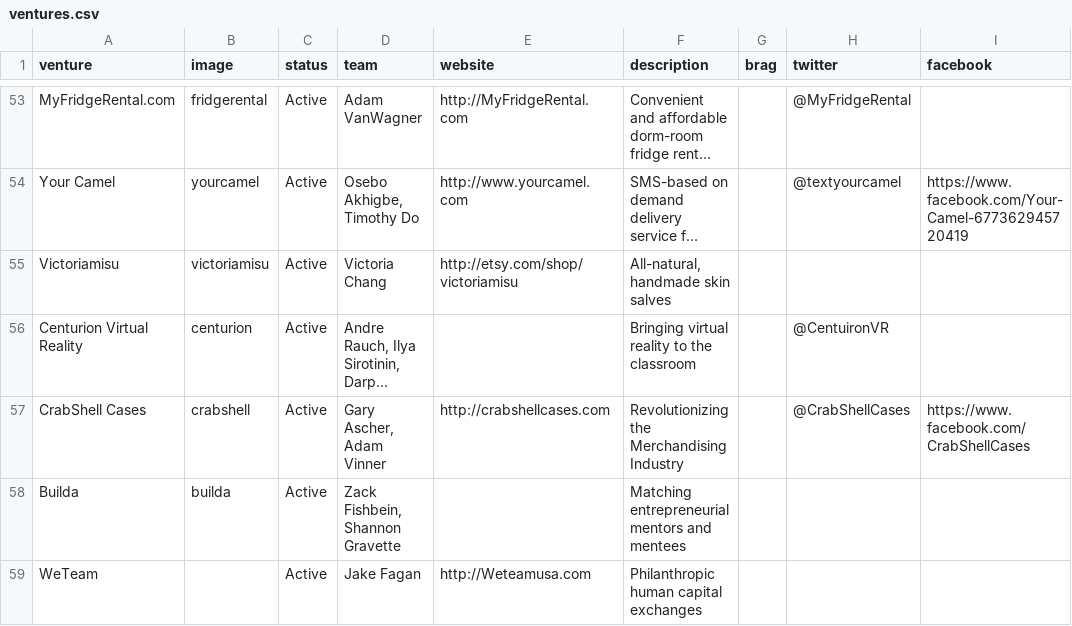
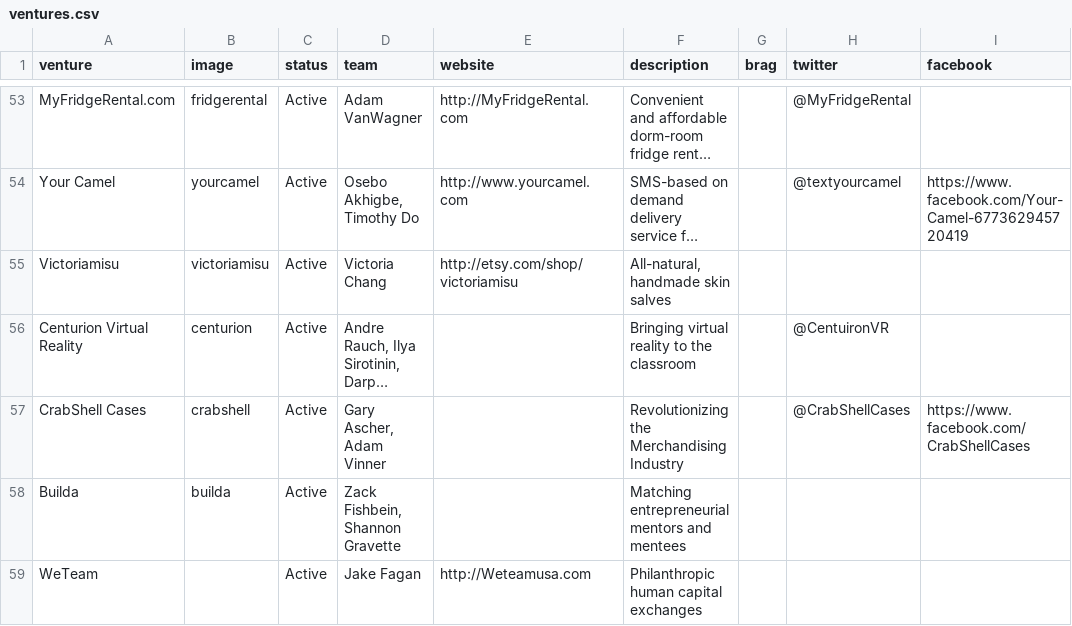
Before and after one commit to StartupShell/web, a CSV file: _data/ventures.csv, drawn as a sheet; only a part is shown, gaps mark what is left out; long unchanged cells end in …; the diff names each change by its address in the sheet, - before the commit and + after, or states it on an @@ line.

```diff
--- a/_data/ventures.csv
+++ b/_data/ventures.csv
-E57 (website): http://crabshellcases.com
+E57 (website): (empty)
```
